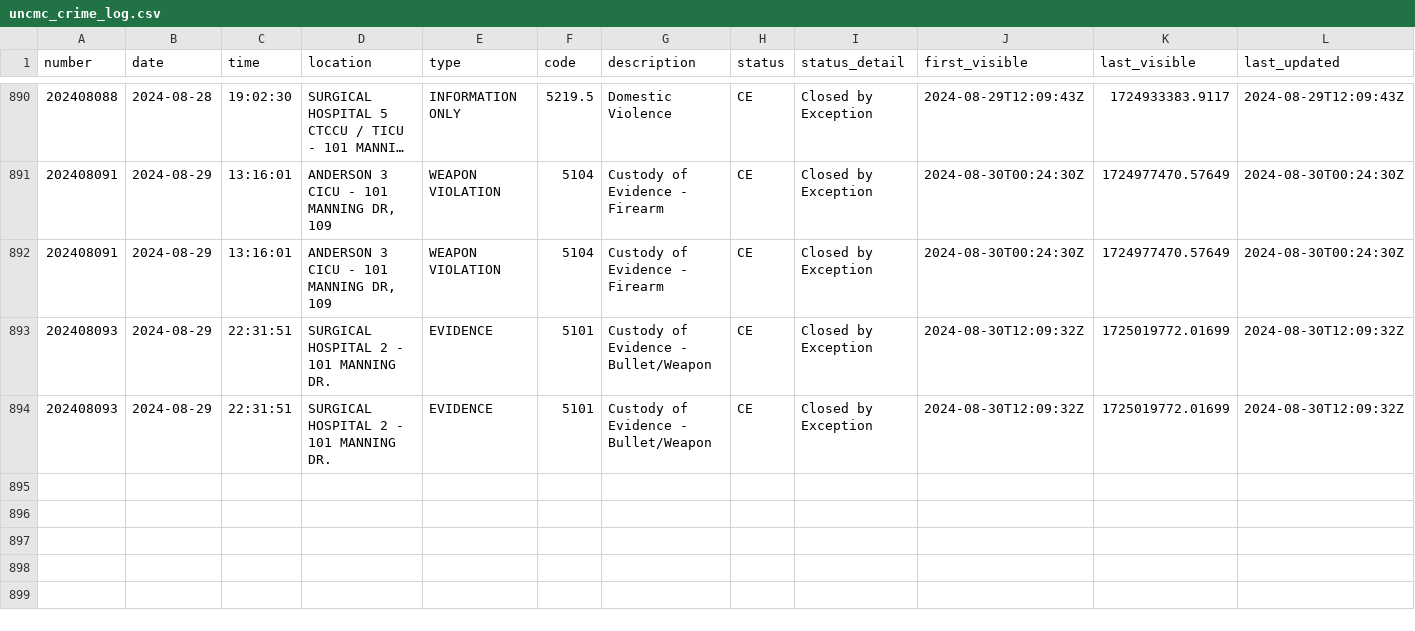
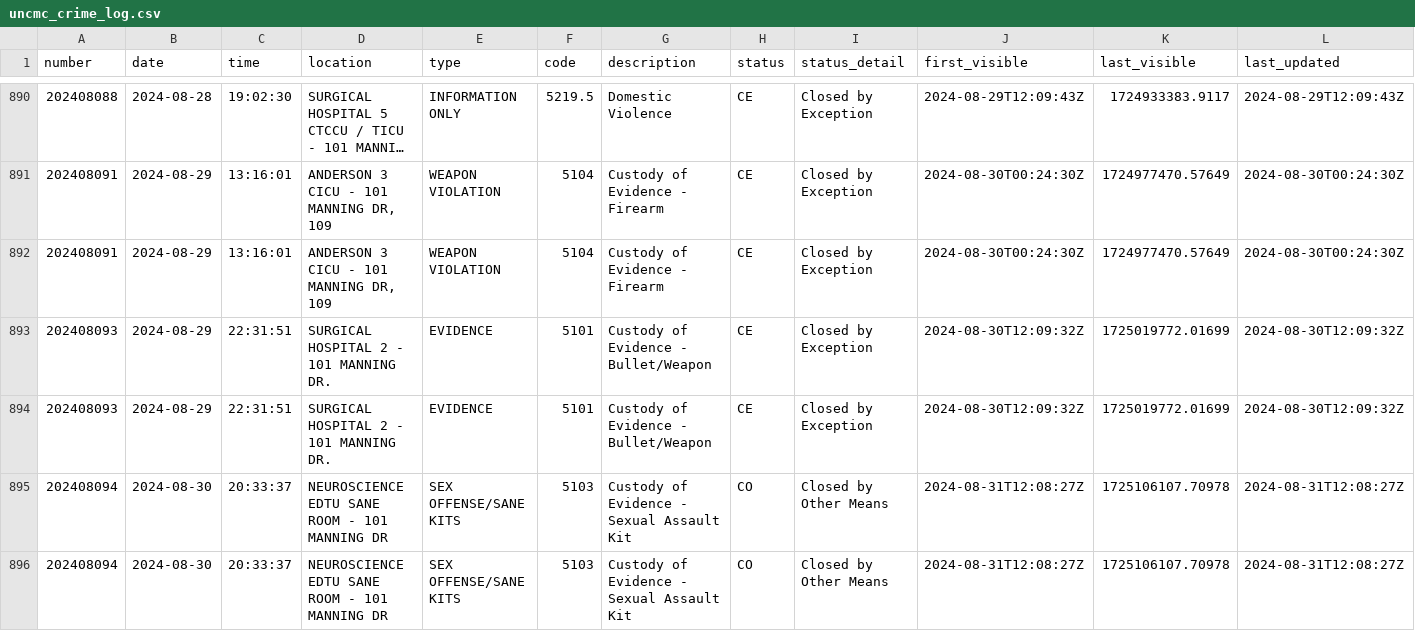
Before and after one commit to mcclatchy-southeast/uhw, a CSV file: data/uncmc_crime_log.csv, drawn as a sheet; only a part is shown, gaps mark what is left out; long unchanged cells end in …; rows hold the shown columns only; the diff names each change by its address in the sheet, - before the commit and + after, or states it on an @@ line.

Commit message:
New entries in crime log - data updated.

```diff
--- a/data/uncmc_crime_log.csv
+++ b/data/uncmc_crime_log.csv
+row 895: 202408094 | 2024-08-30 | 20:33:37 | NEUROSCIENCE EDTU SANE ROOM - 101 MANNING DR | SEX OFFENSE/SANE KITS | 5103 | Custody of Evidence - Sexual Assault Kit | CO | Closed by Other Means | 2024-08-31T12:08:27Z | 1725106107.70978 | 2024-08-31T12:08:27Z
+row 896: 202408094 | 2024-08-30 | 20:33:37 | NEUROSCIENCE EDTU SANE ROOM - 101 MANNING DR | SEX OFFENSE/SANE KITS | 5103 | Custody of Evidence - Sexual Assault Kit | CO | Closed by Other Means | 2024-08-31T12:08:27Z | 1725106107.70978 | 2024-08-31T12:08:27Z
```
